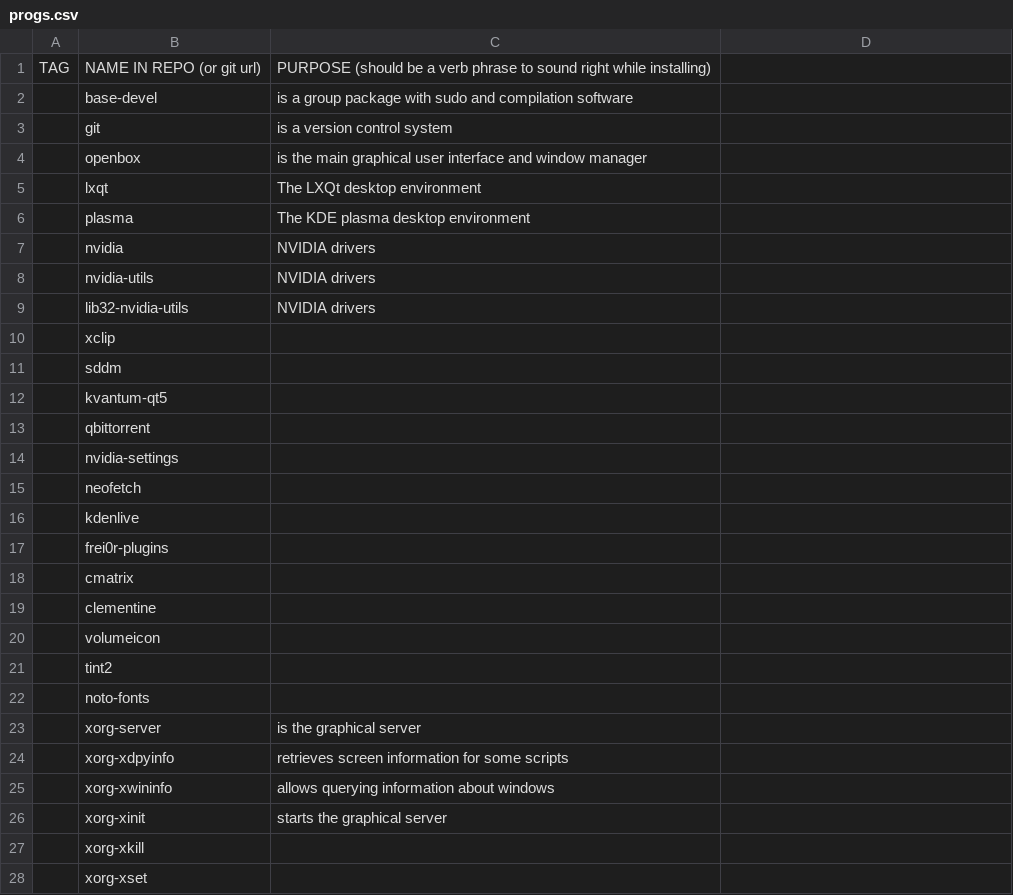
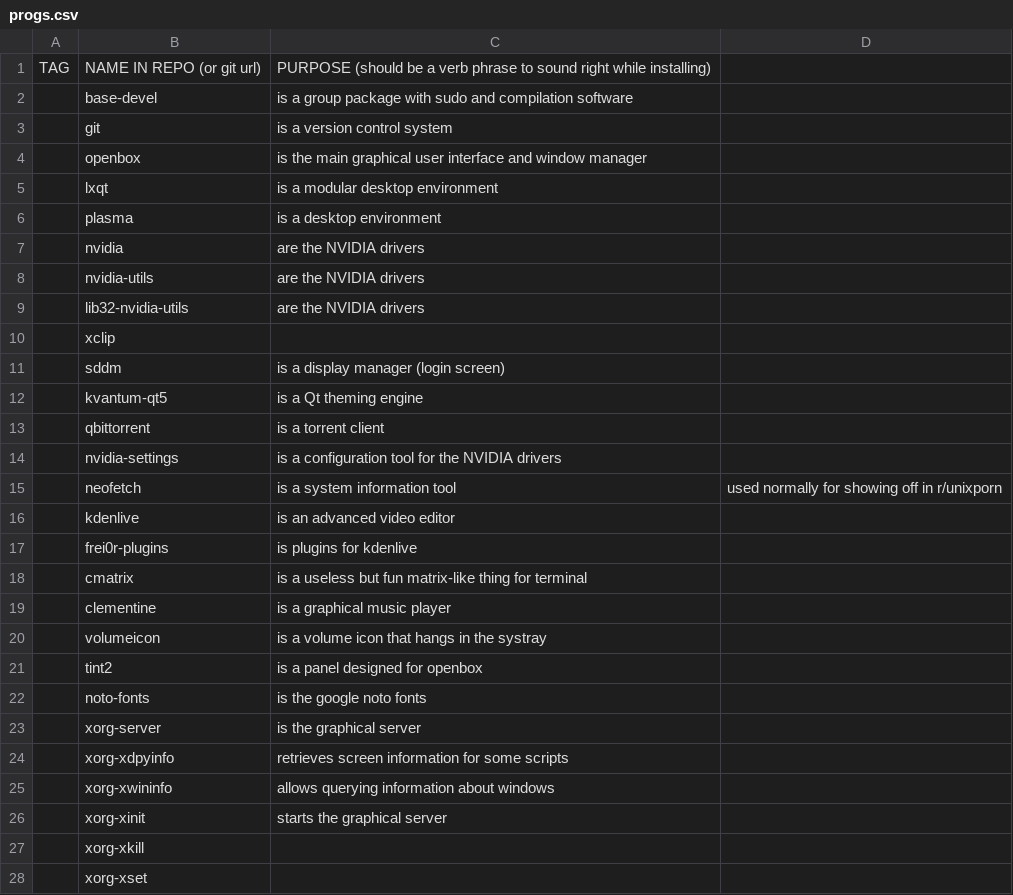
Before and after one commit to eepykate/polka, a CSV file: garbs/progs.csv, drawn as a sheet; only a part is shown; the diff covers the shown part only.

Commit message:
updated a few things

```diff
--- a/garbs/progs.csv
+++ b/garbs/progs.csv
@@ -4,20 +4,20 @@ TAG,NAME IN REPO (or git url),PURPOSE (should be a verb phrase to sound right wh
 ,openbox,is the main graphical user interface and window manager
-,lxqt, The LXQt desktop environment
-,plasma, The KDE plasma desktop environment
-,nvidia, NVIDIA drivers
-,nvidia-utils,  NVIDIA drivers
-,lib32-nvidia-utils, NVIDIA drivers
+,lxqt,is a modular desktop environment
+,plasma,is a desktop environment
+,nvidia,are the NVIDIA drivers
+,nvidia-utils,are the NVIDIA drivers
+,lib32-nvidia-utils,are the NVIDIA drivers
 ,xclip,
-,sddm,
-,kvantum-qt5,
-,qbittorrent,
-,nvidia-settings,
-,neofetch,
-,kdenlive,
-,frei0r-plugins,
-,cmatrix,
-,clementine,
-,volumeicon,
-,tint2,
-,noto-fonts,
+,sddm,is a display manager (login screen)
+,kvantum-qt5,is a Qt theming engine
+,qbittorrent,is a torrent client
+,nvidia-settings,is a configuration tool for the NVIDIA drivers
+,neofetch,is a system information tool, used normally for showing off in r/unixporn
+,kdenlive,is an advanced video editor
+,frei0r-plugins,is plugins for kdenlive
+,cmatrix,is a useless but fun matrix-like thing for terminal
+,clementine,is a graphical music player
+,volumeicon,is a volume icon that hangs in the systray
+,tint2,is a panel designed for openbox
+,noto-fonts,is the google noto fonts
 ,xorg-server,is the graphical server
```
Also changed, not shown: 3 added rows, 3 removed rows and 16 edited cells elsewhere in this file, 8 other files.
